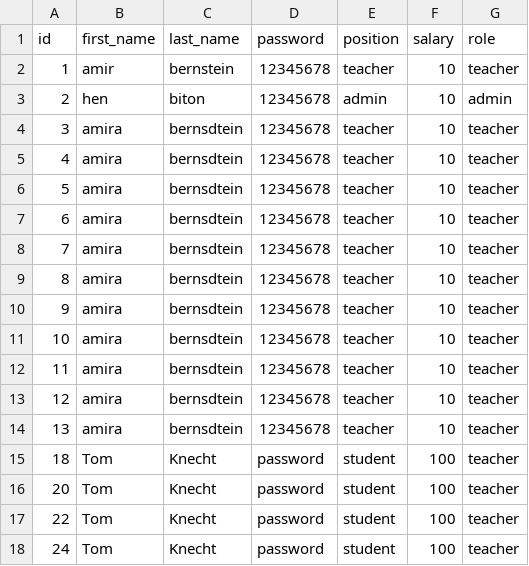
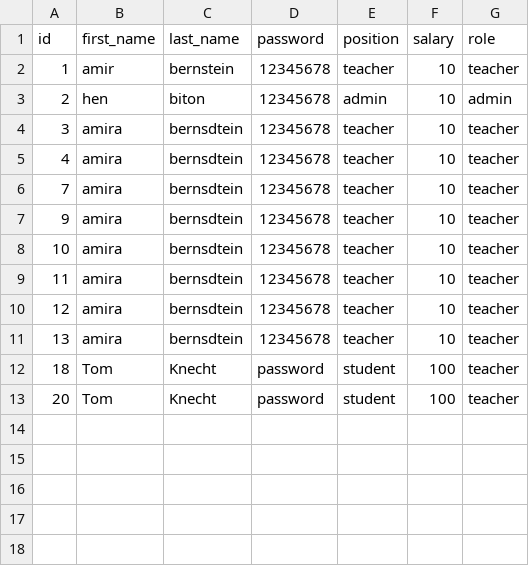
Before and after one commit to bronbonsma/mini_python_project, a CSV file: cvs.file/user.csv, drawn as a sheet.

```diff
--- a/cvs.file/user.csv
+++ b/cvs.file/user.csv
@@ -5,6 +5,3 @@ id,first_name,last_name,password,position,salary,role
 4,amira,bernsdtein,12345678,teacher,10,teacher
-5,amira,bernsdtein,12345678,teacher,10,teacher
-6,amira,bernsdtein,12345678,teacher,10,teacher
 7,amira,bernsdtein,12345678,teacher,10,teacher
-8,amira,bernsdtein,12345678,teacher,10,teacher
 9,amira,bernsdtein,12345678,teacher,10,teacher
@@ -16,3 +13 @@ id,first_name,last_name,password,position,salary,role
 20,Tom,Knecht,password,student,100,teacher
-22,Tom,Knecht,password,student,100,teacher
-24,Tom,Knecht,password,student,100,teacher
```
Also changed, not shown: 2 other files.
